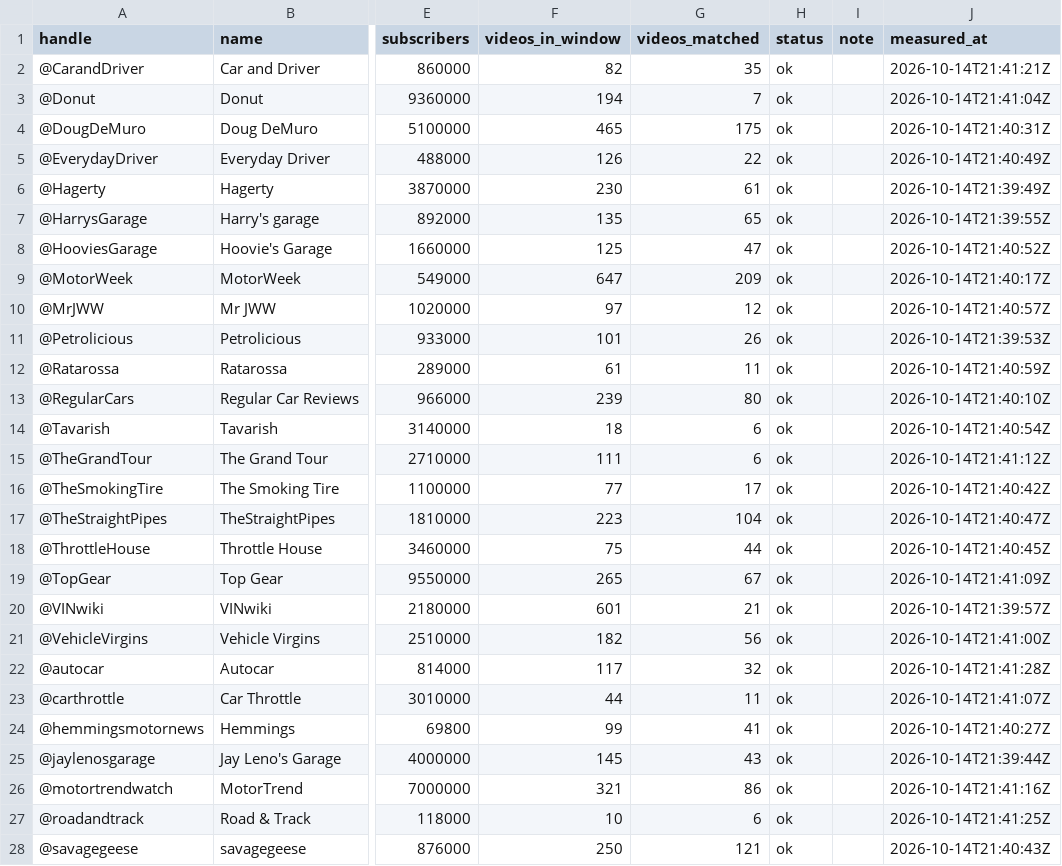
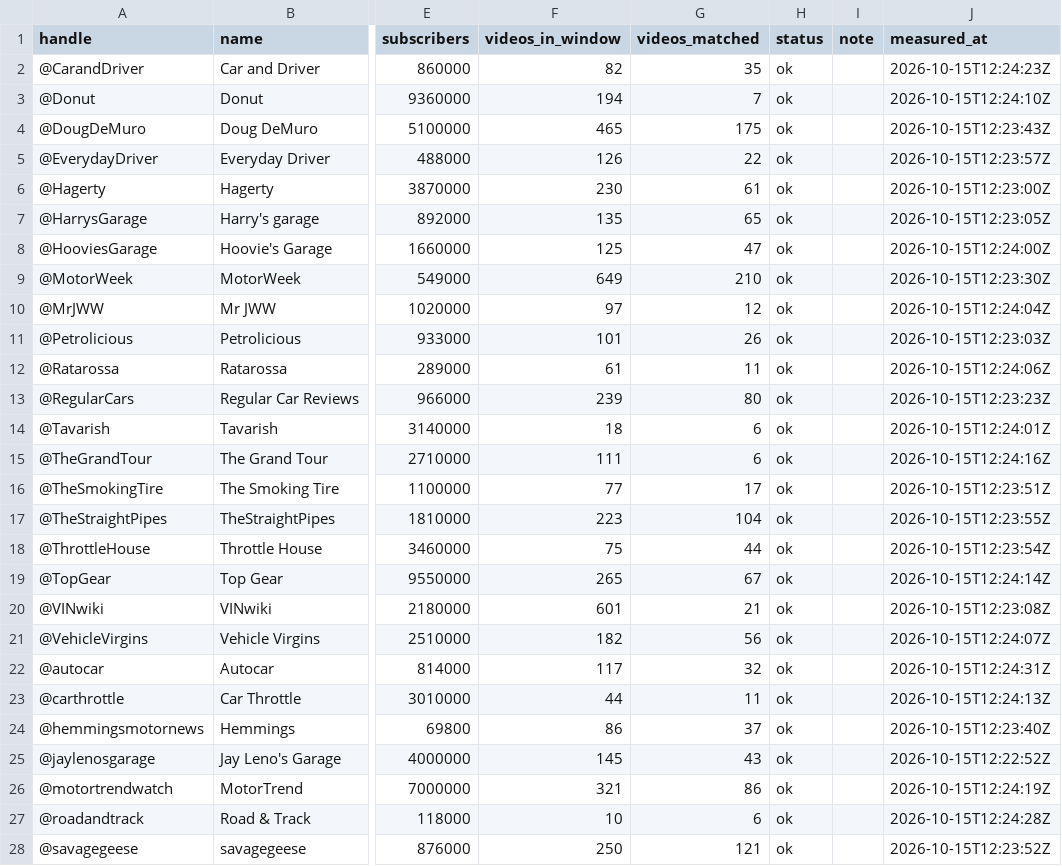
Before and after one commit to matte36s50/market-interest-score-app, a CSV file: data/youtube_channels_state.csv, drawn as a sheet; only a part is shown, gaps mark what is left out; the diff covers the shown part only; the diff names each change by its address in the sheet, - before the commit and + after, or states it on an @@ line.

```diff
--- a/data/youtube_channels_state.csv
+++ b/data/youtube_channels_state.csv
-J2 (measured_at): 2026-10-14T21:41:21Z
+J2 (measured_at): 2026-10-15T12:24:23Z
-J3 (measured_at): 2026-10-14T21:41:04Z
+J3 (measured_at): 2026-10-15T12:24:10Z
-J4 (measured_at): 2026-10-14T21:40:31Z
+J4 (measured_at): 2026-10-15T12:23:43Z
-J5 (measured_at): 2026-10-14T21:40:49Z
+J5 (measured_at): 2026-10-15T12:23:57Z
-J6 (measured_at): 2026-10-14T21:39:49Z
+J6 (measured_at): 2026-10-15T12:23:00Z
-J7 (measured_at): 2026-10-14T21:39:55Z
+J7 (measured_at): 2026-10-15T12:23:05Z
-J8 (measured_at): 2026-10-14T21:40:52Z
+J8 (measured_at): 2026-10-15T12:24:00Z
-F9 (videos_in_window): 647
+F9 (videos_in_window): 649
-G9 (videos_matched): 209
+G9 (videos_matched): 210
-J9 (measured_at): 2026-10-14T21:40:17Z
+J9 (measured_at): 2026-10-15T12:23:30Z
-J10 (measured_at): 2026-10-14T21:40:57Z
+J10 (measured_at): 2026-10-15T12:24:04Z
-J11 (measured_at): 2026-10-14T21:39:53Z
+J11 (measured_at): 2026-10-15T12:23:03Z
-J12 (measured_at): 2026-10-14T21:40:59Z
+J12 (measured_at): 2026-10-15T12:24:06Z
-J13 (measured_at): 2026-10-14T21:40:10Z
+J13 (measured_at): 2026-10-15T12:23:23Z
-J14 (measured_at): 2026-10-14T21:40:54Z
+J14 (measured_at): 2026-10-15T12:24:01Z
-J15 (measured_at): 2026-10-14T21:41:12Z
+J15 (measured_at): 2026-10-15T12:24:16Z
-J16 (measured_at): 2026-10-14T21:40:42Z
+J16 (measured_at): 2026-10-15T12:23:51Z
-J17 (measured_at): 2026-10-14T21:40:47Z
+J17 (measured_at): 2026-10-15T12:23:55Z
-J18 (measured_at): 2026-10-14T21:40:45Z
+J18 (measured_at): 2026-10-15T12:23:54Z
-J19 (measured_at): 2026-10-14T21:41:09Z
+J19 (measured_at): 2026-10-15T12:24:14Z
-J20 (measured_at): 2026-10-14T21:39:57Z
+J20 (measured_at): 2026-10-15T12:23:08Z
-J21 (measured_at): 2026-10-14T21:41:00Z
+J21 (measured_at): 2026-10-15T12:24:07Z
-J22 (measured_at): 2026-10-14T21:41:28Z
+J22 (measured_at): 2026-10-15T12:24:31Z
-J23 (measured_at): 2026-10-14T21:41:07Z
+J23 (measured_at): 2026-10-15T12:24:13Z
-F24 (videos_in_window): 99
+F24 (videos_in_window): 86
-G24 (videos_matched): 41
+G24 (videos_matched): 37
-J24 (measured_at): 2026-10-14T21:40:27Z
+J24 (measured_at): 2026-10-15T12:23:40Z
-J25 (measured_at): 2026-10-14T21:39:44Z
+J25 (measured_at): 2026-10-15T12:22:52Z
-J26 (measured_at): 2026-10-14T21:41:16Z
+J26 (measured_at): 2026-10-15T12:24:19Z
-J27 (measured_at): 2026-10-14T21:41:25Z
+J27 (measured_at): 2026-10-15T12:24:28Z
-J28 (measured_at): 2026-10-14T21:40:43Z
+J28 (measured_at): 2026-10-15T12:23:52Z
```
Also changed, not shown: 1 edited cell elsewhere in this file, data/google_trends_state.csv, data/youtube_state.csv, 3 other files.
